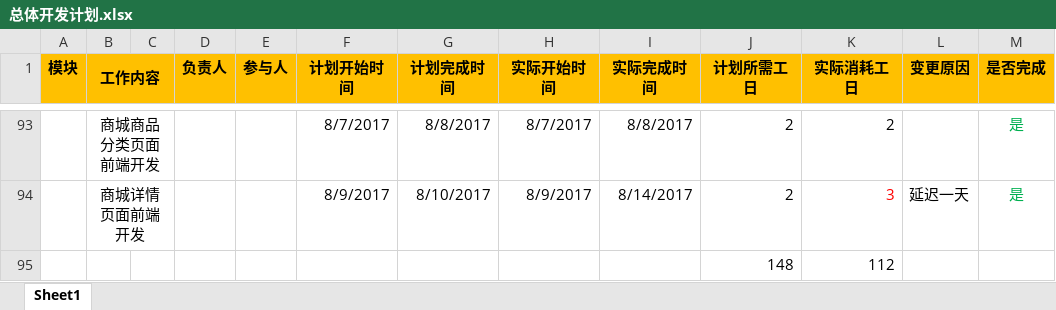
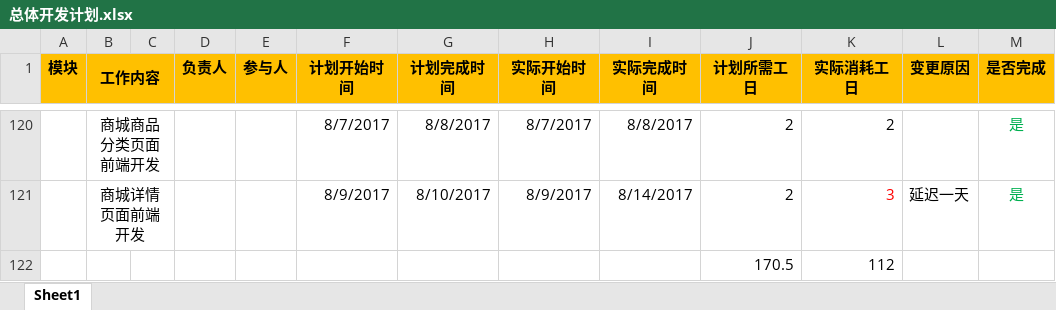
Before and after one commit to dewimi/Hogon.B2B, an Excel workbook: Plans/总体开发计划.xlsx, sheet Sheet1, drawn as a sheet; only a part is shown, gaps mark what is left out; values as stored, in another font and other column widths than the file's, no borders; addresses are those after the commit; the diff covers the shown part only; the diff names each change by its address in the sheet, - before the commit and + after, or states it on an @@ line.

```diff
--- a/Plans/总体开发计划.xlsx (sheet Sheet1)
+++ b/Plans/总体开发计划.xlsx (sheet Sheet1)
-J122 (计划所需工日): 148
+J122 (计划所需工日): 170.5
```
Also changed, not shown: 40 added rows, 13 removed rows, 1 moved row, 20 edited cells and merged cells elsewhere in this sheet, formulas that keep their value, 1 other file.
